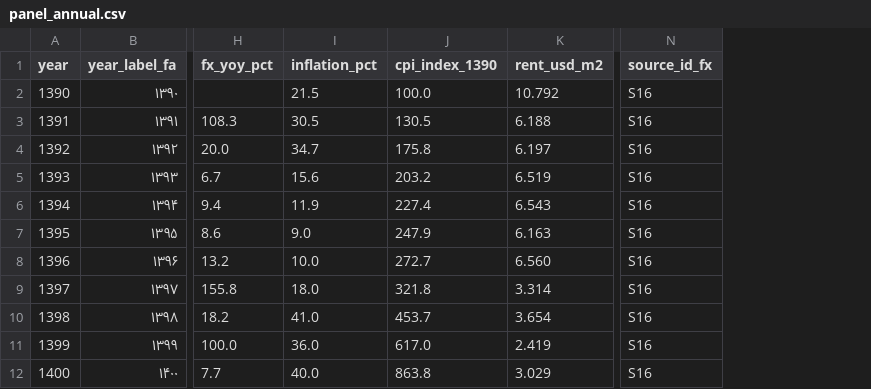
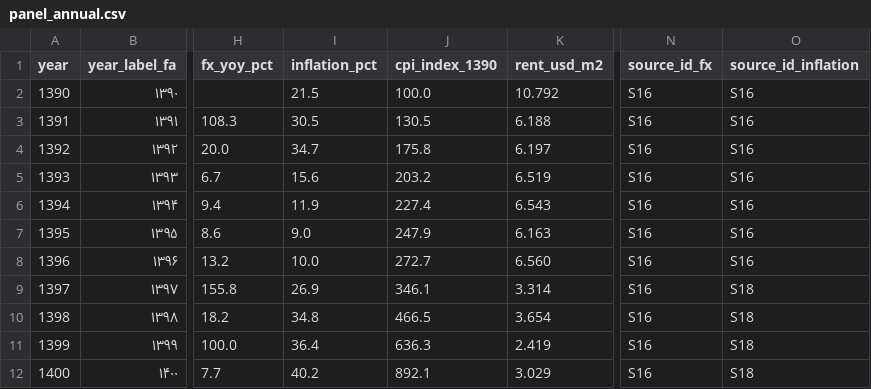
Before and after one commit to hrahmadi/gas-housing, a CSV file: data/rent_vs_fx/panel_annual.csv, drawn as a sheet; only a part is shown, gaps mark what is left out; the diff names each change by its address in the sheet, - before the commit and + after, or states it on an @@ line.

```diff
--- a/data/rent_vs_fx/panel_annual.csv
+++ b/data/rent_vs_fx/panel_annual.csv
+column O (source_id_inflation), rows 2-12: S16 | S16 | S16 | S16 | S16 | S16 | S16 | S18 | S18 | S18 | S18
-I9 (inflation_pct): 18.0
+I9 (inflation_pct): 26.9
-J9 (cpi_index_1390): 321.8
+J9 (cpi_index_1390): 346.1
-I10 (inflation_pct): 41.0
+I10 (inflation_pct): 34.8
-J10 (cpi_index_1390): 453.7
+J10 (cpi_index_1390): 466.5
-I11 (inflation_pct): 36.0
+I11 (inflation_pct): 36.4
-J11 (cpi_index_1390): 617.0
+J11 (cpi_index_1390): 636.3
-I12 (inflation_pct): 40.0
+I12 (inflation_pct): 40.2
-J12 (cpi_index_1390): 863.8
+J12 (cpi_index_1390): 892.1
```
Also changed, not shown: data/rent_vs_fx/fx_inflation_annual.csv, data/sources.csv, 7 other files.
